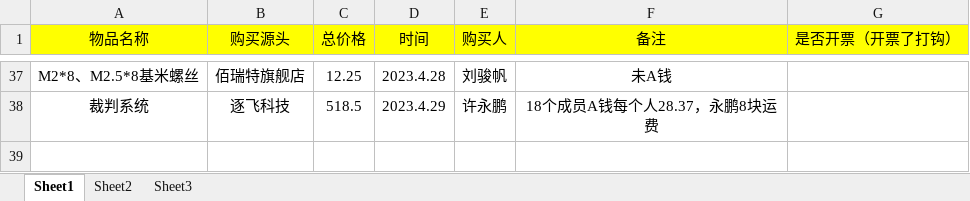
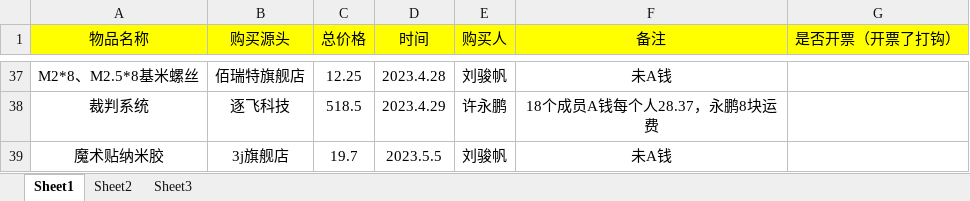
Before and after one commit to MrSu18/SmartCar-S18, an Excel workbook: docs/财务/第十八届智能车队内开销.xlsx, sheet Sheet1, drawn as a sheet; only a part is shown, gaps mark what is left out; values as stored, in another font and other column widths than the file's, no borders; the diff names each change by its address in the sheet, - before the commit and + after, or states it on an @@ line.

```diff
--- a/docs/财务/第十八届智能车队内开销.xlsx (sheet Sheet1)
+++ b/docs/财务/第十八届智能车队内开销.xlsx (sheet Sheet1)
+row 39: 魔术贴纳米胶 | 3j旗舰店 | 19.7 | 2023.5.5 | 刘骏帆 | 未A钱
```
Also changed, not shown: 7 other files.
